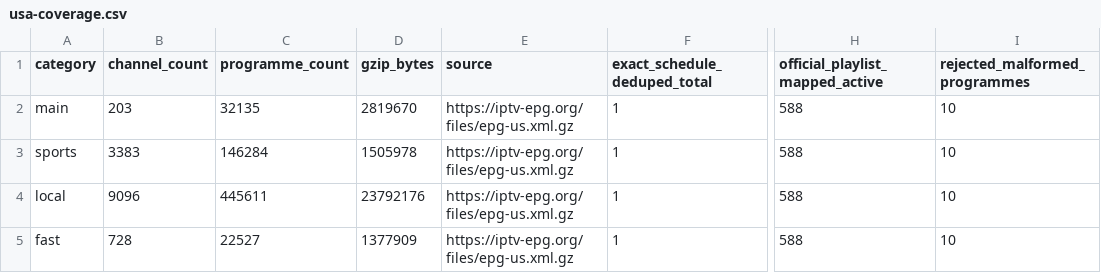
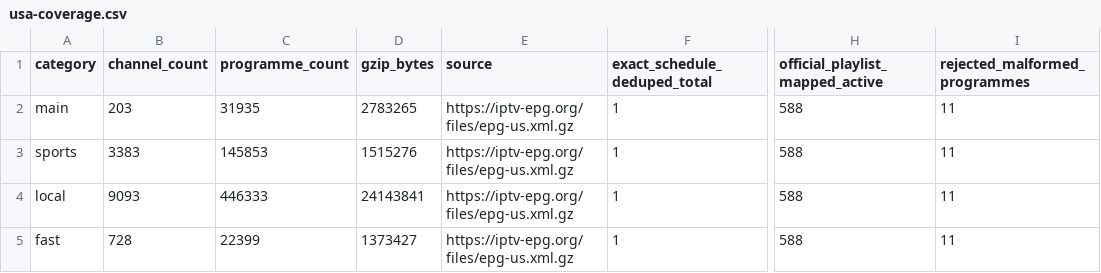
Before and after one commit to Kaimandura/epg-de, a CSV file: reports/usa-coverage.csv, drawn as a sheet; only a part is shown, gaps mark what is left out; the diff names each change by its address in the sheet, - before the commit and + after, or states it on an @@ line.

```diff
--- a/reports/usa-coverage.csv
+++ b/reports/usa-coverage.csv
-C2 (programme_count): 32135
+C2 (programme_count): 31935
-D2 (gzip_bytes): 2819670
+D2 (gzip_bytes): 2783265
-I2:I5 (rejected_malformed_programmes): 10
+I2:I5 (rejected_malformed_programmes): 11
-C3 (programme_count): 146284
+C3 (programme_count): 145853
-D3 (gzip_bytes): 1505978
+D3 (gzip_bytes): 1515276
-B4 (channel_count): 9096
+B4 (channel_count): 9093
-C4 (programme_count): 445611
+C4 (programme_count): 446333
-D4 (gzip_bytes): 23792176
+D4 (gzip_bytes): 24143841
-C5 (programme_count): 22527
+C5 (programme_count): 22399
-D5 (gzip_bytes): 1377909
+D5 (gzip_bytes): 1373427
```
Also changed, not shown: reports/usa-channel-mapping.csv, 5 other files.
